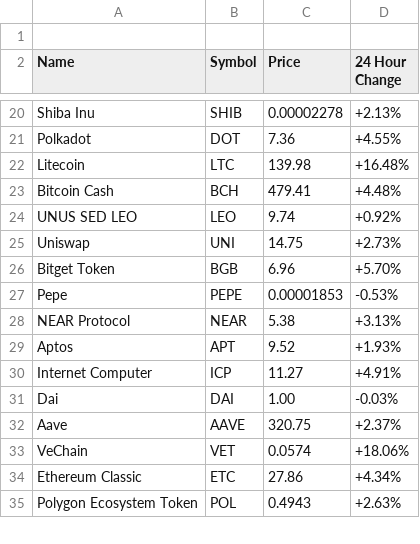
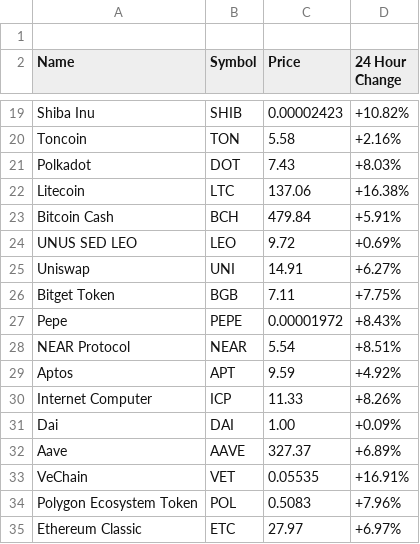
Before and after one commit to aruljohn/crypto-prices, a CSV file: crypto-prices.csv, drawn as a sheet; only a part is shown, gaps mark what is left out; the diff covers the shown part only.

Commit message:
Updated crypto prices

```diff
--- a/crypto-prices.csv
+++ b/crypto-prices.csv
@@ -20,16 +19,17 @@ Name, Symbol, Price, "24 Hour Change"
-"Shiba Inu", "SHIB", "0.00002278", "+2.13%"
-"Polkadot", "DOT", "7.36", "+4.55%"
-"Litecoin", "LTC", "139.98", "+16.48%"
-"Bitcoin Cash", "BCH", "479.41", "+4.48%"
-"UNUS SED LEO", "LEO", "9.74", "+0.92%"
-"Uniswap", "UNI", "14.75", "+2.73%"
-"Bitget Token", "BGB", "6.96", "+5.70%"
-"Pepe", "PEPE", "0.00001853", "-0.53%"
-"NEAR Protocol", "NEAR", "5.38", "+3.13%"
-"Aptos", "APT", "9.52", "+1.93%"
-"Internet Computer", "ICP", "11.27", "+4.91%"
-"Dai", "DAI", "1.00", "-0.03%"
-"Aave", "AAVE", "320.75", "+2.37%"
-"VeChain", "VET", "0.0574", "+18.06%"
-"Ethereum Classic", "ETC", "27.86", "+4.34%"
-"Polygon Ecosystem Token", "POL", "0.4943", "+2.63%"
+"Shiba Inu", "SHIB", "0.00002423", "+10.82%"
+"Toncoin", "TON", "5.58", "+2.16%"
+"Polkadot", "DOT", "7.43", "+8.03%"
+"Litecoin", "LTC", "137.06", "+16.38%"
+"Bitcoin Cash", "BCH", "479.84", "+5.91%"
+"UNUS SED LEO", "LEO", "9.72", "+0.69%"
+"Uniswap", "UNI", "14.91", "+6.27%"
+"Bitget Token", "BGB", "7.11", "+7.75%"
+"Pepe", "PEPE", "0.00001972", "+8.43%"
+"NEAR Protocol", "NEAR", "5.54", "+8.51%"
+"Aptos", "APT", "9.59", "+4.92%"
+"Internet Computer", "ICP", "11.33", "+8.26%"
+"Dai", "DAI", "1.00", "+0.09%"
+"Aave", "AAVE", "327.37", "+6.89%"
+"VeChain", "VET", "0.05535", "+16.91%"
+"Polygon Ecosystem Token", "POL", "0.5083", "+7.96%"
+"Ethereum Classic", "ETC", "27.97", "+6.97%"
```
Also changed, not shown: 3 added rows, 4 removed rows and 59 edited cells elsewhere in this file, 2 other files.
